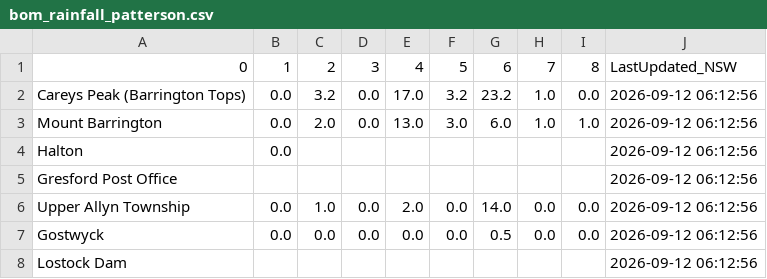
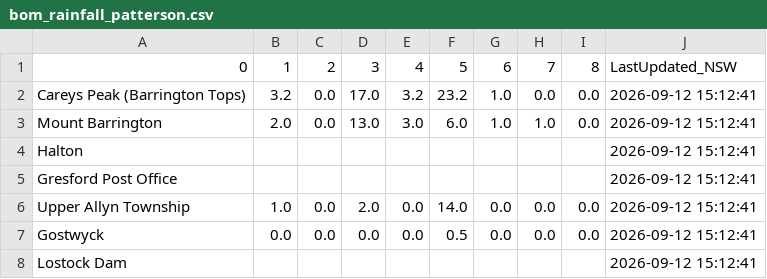
Before and after one commit to willheadon/bom-rainfall, a CSV file: bom_rainfall_patterson.csv, drawn as a sheet.

```diff
--- a/bom_rainfall_patterson.csv
+++ b/bom_rainfall_patterson.csv
@@ -1,8 +1,8 @@
 0,1,2,3,4,5,6,7,8,LastUpdated_NSW
-Careys Peak (Barrington Tops),0.0,3.2,0.0,17.0,3.2,23.2,1.0,0.0,2026-09-12 06:12:56
-Mount Barrington,0.0,2.0,0.0,13.0,3.0,6.0,1.0,1.0,2026-09-12 06:12:56
-Halton,0.0,,,,,,,,2026-09-12 06:12:56
-Gresford Post Office,,,,,,,,,2026-09-12 06:12:56
-Upper Allyn Township,0.0,1.0,0.0,2.0,0.0,14.0,0.0,0.0,2026-09-12 06:12:56
-Gostwyck,0.0,0.0,0.0,0.0,0.0,0.5,0.0,0.0,2026-09-12 06:12:56
-Lostock Dam,,,,,,,,,2026-09-12 06:12:56
+Careys Peak (Barrington Tops),3.2,0.0,17.0,3.2,23.2,1.0,0.0,0.0,2026-09-12 15:12:41
+Mount Barrington,2.0,0.0,13.0,3.0,6.0,1.0,1.0,0.0,2026-09-12 15:12:41
+Halton,,,,,,,,,2026-09-12 15:12:41
+Gresford Post Office,,,,,,,,,2026-09-12 15:12:41
+Upper Allyn Township,1.0,0.0,2.0,0.0,14.0,0.0,0.0,0.0,2026-09-12 15:12:41
+Gostwyck,0.0,0.0,0.0,0.0,0.5,0.0,0.0,0.0,2026-09-12 15:12:41
+Lostock Dam,,,,,,,,,2026-09-12 15:12:41
```
Also changed, not shown: bom_rainfall_williams.csv.
